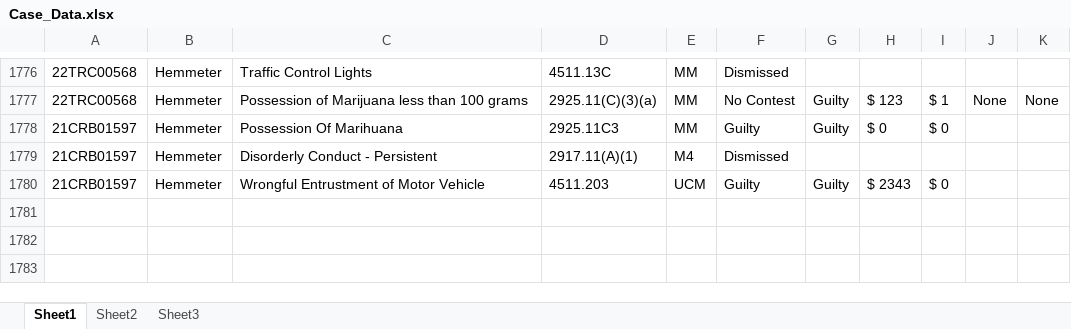
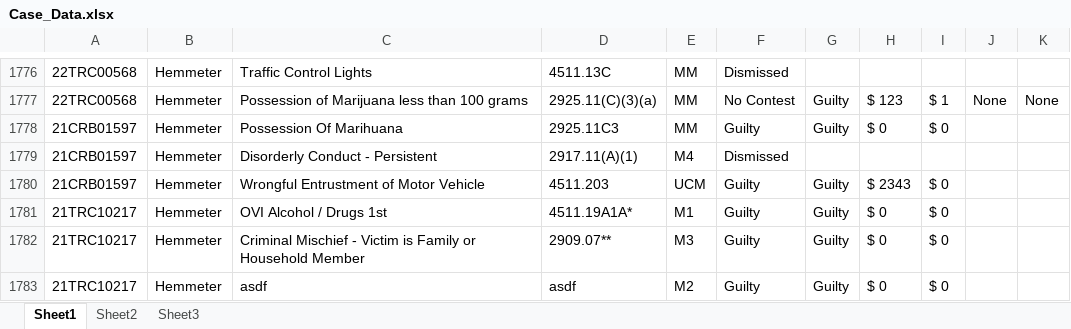
Before and after one commit to HunterProgram22/MuniEntry, an Excel workbook: db/Case_Data.xlsx, sheet Sheet1, drawn as a sheet; only a part is shown, gaps mark what is left out; values as stored, in another font and other column widths than the file's, no borders; the diff names each change by its address in the sheet, - before the commit and + after, or states it on an @@ line.

```diff
--- a/db/Case_Data.xlsx (sheet Sheet1)
+++ b/db/Case_Data.xlsx (sheet Sheet1)
+row 1781: 21TRC10217 | Hemmeter | OVI Alcohol / Drugs 1st | 4511.19A1A* | M1 | Guilty | Guilty | $ 0 | $ 0
+row 1782: 21TRC10217 | Hemmeter | Criminal Mischief - Victim is Family or Household Member | 2909.07** | M3 | Guilty | Guilty | $ 0 | $ 0
+row 1783: 21TRC10217 | Hemmeter | asdf | asdf | M2 | Guilty | Guilty | $ 0 | $ 0
```
Also changed, not shown: 3 other files.
